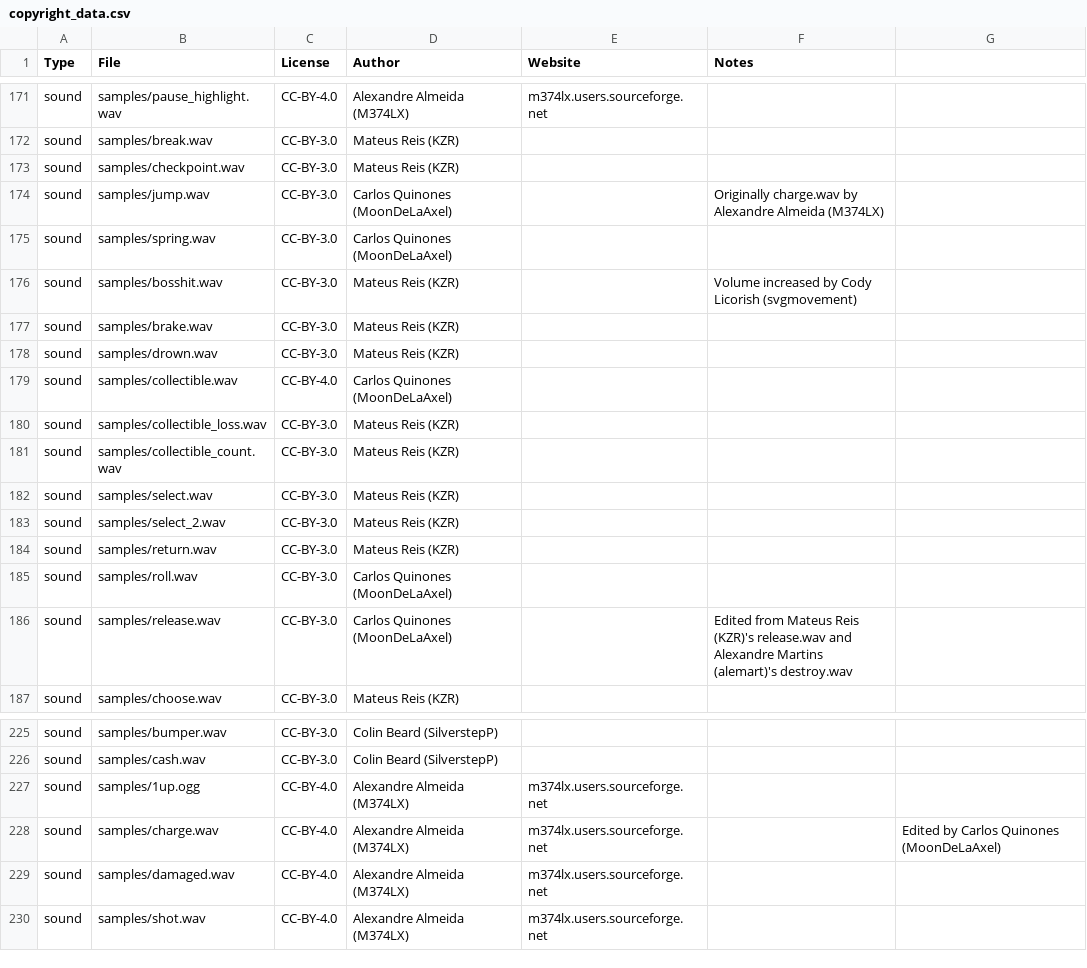
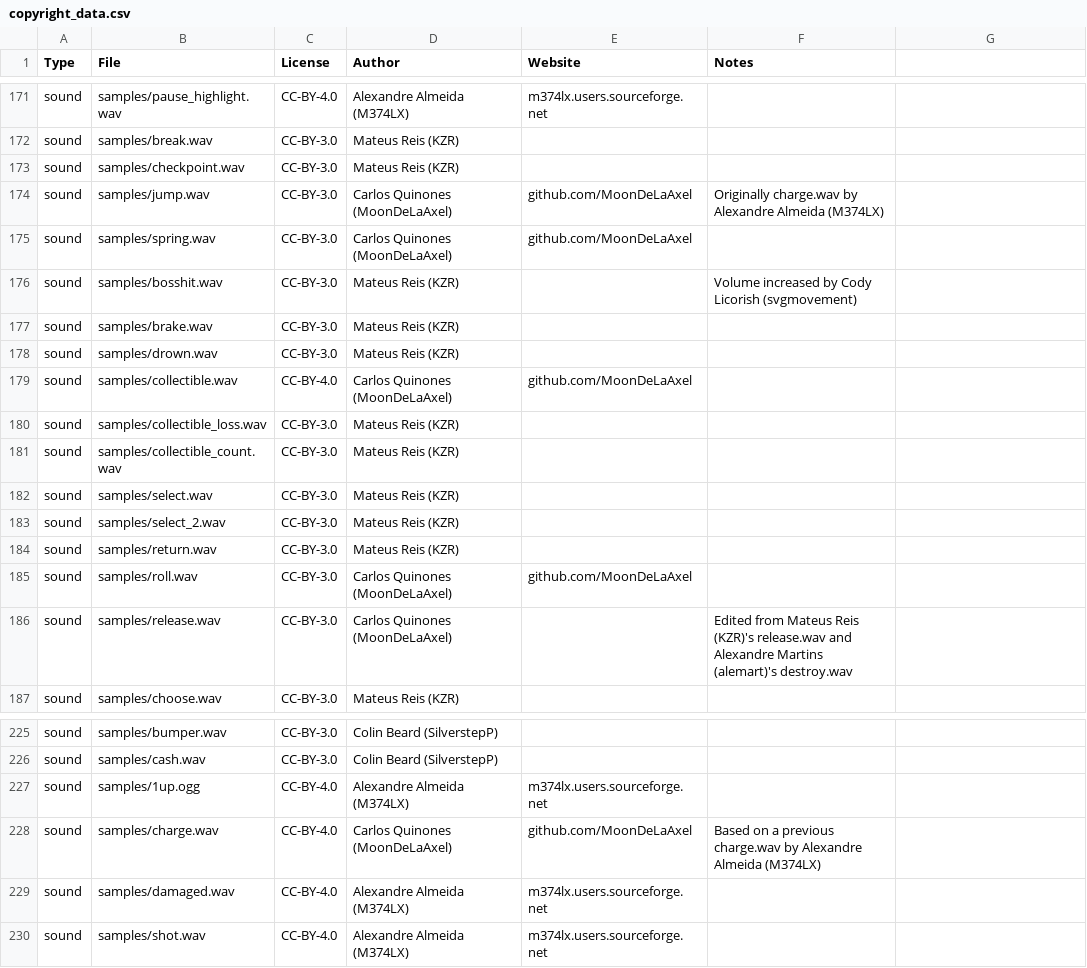
Before and after one commit to MoonDeLaAxel/NewTux, a CSV file: src/misc/copyright_data.csv, drawn as a sheet; only a part is shown, gaps mark what is left out.

Commit message:
Fixed copyrights
Fixed some lines, made adjustments as requested.

```diff
--- a/src/misc/copyright_data.csv
+++ b/src/misc/copyright_data.csv
@@ -173,4 +173,4 @@ sound;samples/break.wav;CC-BY-3.0;Mateus Reis (KZR);;
 sound;samples/checkpoint.wav;CC-BY-3.0;Mateus Reis (KZR);;
-sound;samples/jump.wav;CC-BY-3.0;Carlos Quinones (MoonDeLaAxel);;Originally charge.wav by Alexandre Almeida (M374LX)
-sound;samples/spring.wav;CC-BY-3.0;Carlos Quinones (MoonDeLaAxel);;
+sound;samples/jump.wav;CC-BY-3.0;Carlos Quinones (MoonDeLaAxel);github.com/MoonDeLaAxel;Originally charge.wav by Alexandre Almeida (M374LX)
+sound;samples/spring.wav;CC-BY-3.0;Carlos Quinones (MoonDeLaAxel);github.com/MoonDeLaAxel;;
 sound;samples/bosshit.wav;CC-BY-3.0;Mateus Reis (KZR);;Volume increased by Cody Licorish (svgmovement)
@@ -178,3 +178,3 @@ sound;samples/brake.wav;CC-BY-3.0;Mateus Reis (KZR);;
 sound;samples/drown.wav;CC-BY-3.0;Mateus Reis (KZR);;
-sound;samples/collectible.wav;CC-BY-4.0;Carlos Quinones (MoonDeLaAxel);;
+sound;samples/collectible.wav;CC-BY-4.0;Carlos Quinones (MoonDeLaAxel);github.com/MoonDeLaAxel;;
 sound;samples/collectible_loss.wav;CC-BY-3.0;Mateus Reis (KZR);;
@@ -184,3 +184,3 @@ sound;samples/select_2.wav;CC-BY-3.0;Mateus Reis (KZR);;
 sound;samples/return.wav;CC-BY-3.0;Mateus Reis (KZR);;
-sound;samples/roll.wav;CC-BY-3.0;Carlos Quinones (MoonDeLaAxel);;
+sound;samples/roll.wav;CC-BY-3.0;Carlos Quinones (MoonDeLaAxel);github.com/MoonDeLaAxel;;
 sound;samples/release.wav;CC-BY-3.0;Carlos Quinones (MoonDeLaAxel);;Edited from Mateus Reis (KZR)'s release.wav and Alexandre Martins (alemart)'s destroy.wav
@@ -227,3 +227,3 @@ sound;samples/cash.wav;CC-BY-3.0;Colin Beard (SilverstepP);;
 sound;samples/1up.ogg;CC-BY-4.0;Alexandre Almeida (M374LX);m374lx.users.sourceforge.net;
-sound;samples/charge.wav;CC-BY-4.0;Alexandre Almeida (M374LX);m374lx.users.sourceforge.net;;Edited by Carlos Quinones (MoonDeLaAxel)
+sound;samples/charge.wav;CC-BY-4.0;Carlos Quinones (MoonDeLaAxel);github.com/MoonDeLaAxel;Based on a previous charge.wav by Alexandre Almeida (M374LX)
 sound;samples/damaged.wav;CC-BY-4.0;Alexandre Almeida (M374LX);m374lx.users.sourceforge.net;
```
